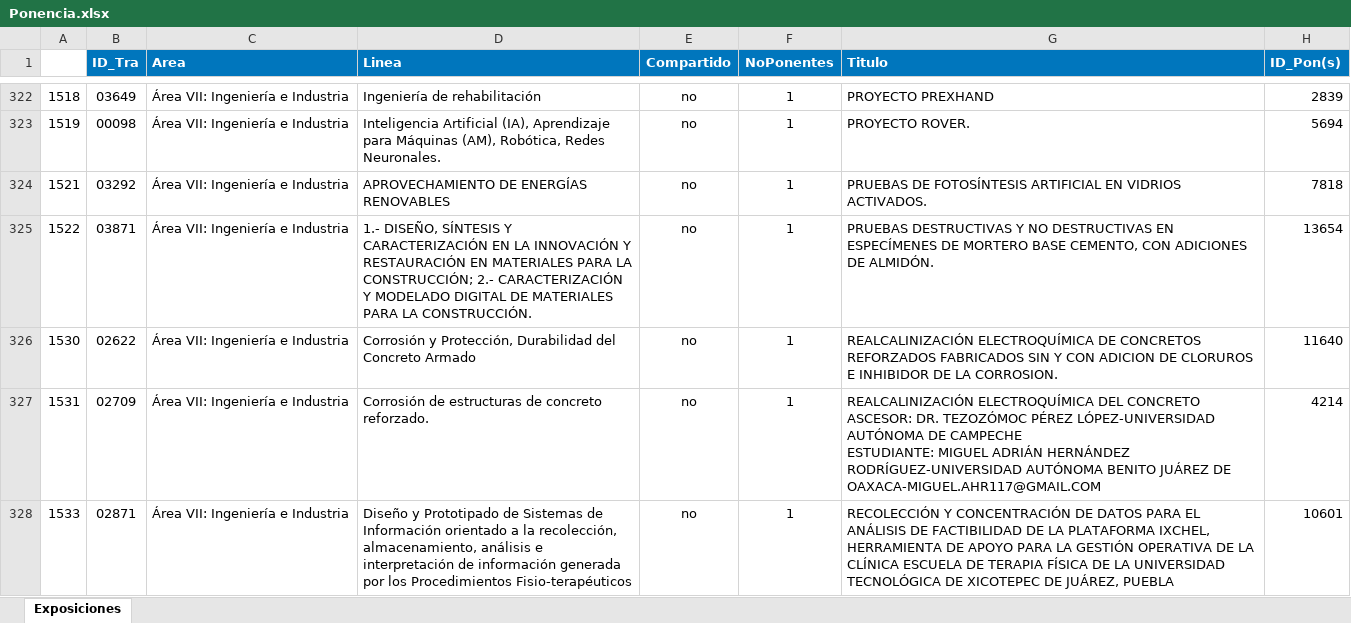
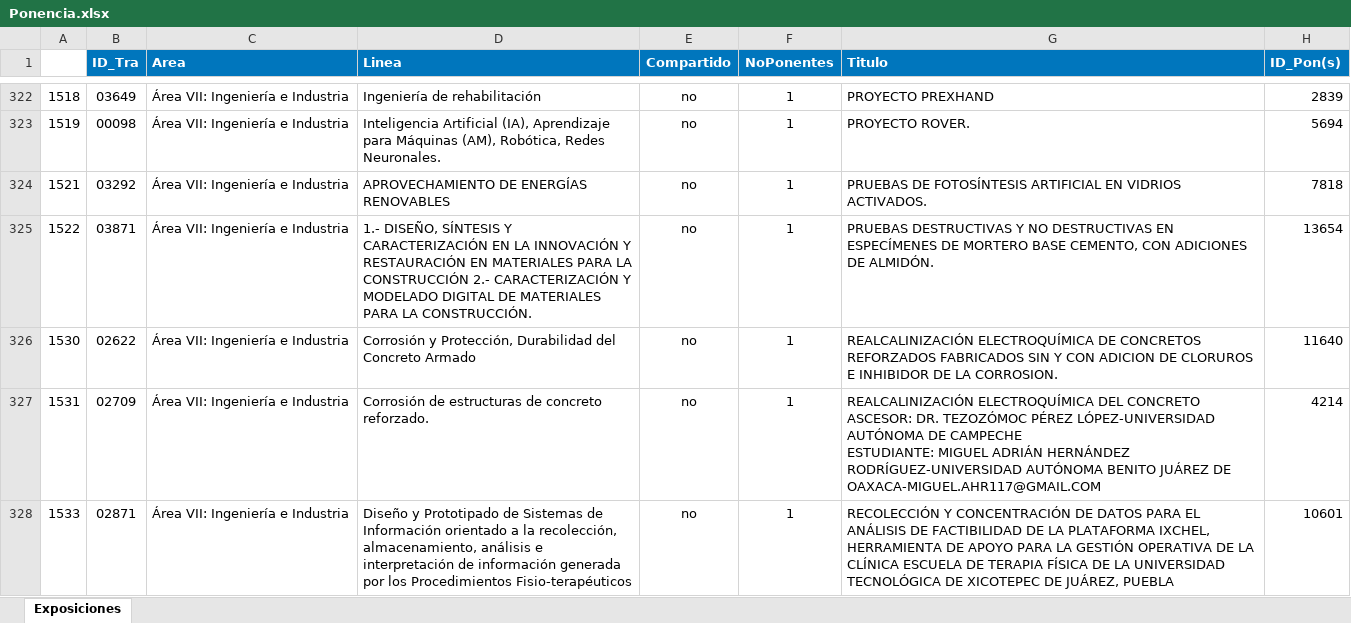
Before and after one commit to AlvirElWapo/Proyecto_Salas, an Excel workbook: db/carga_bdd/Ponencia.xlsx, sheet Exposiciones, drawn as a sheet; only a part is shown, gaps mark what is left out; values as stored, in another font and other column widths than the file's, no borders; the diff covers the shown part only; the diff names each change by its address in the sheet, - before the commit and + after, or states it on an @@ line.

```diff
--- a/db/carga_bdd/Ponencia.xlsx (sheet Exposiciones)
+++ b/db/carga_bdd/Ponencia.xlsx (sheet Exposiciones)
-D325 (Linea): …PARA LA CONSTRUCCIÓN; 2.- CARACTERIZACIÓN…
+D325 (Linea): …PARA LA CONSTRUCCIÓN 2.- CARACTERIZACIÓN…
```
Also changed, not shown: 23 edited cells elsewhere in this sheet, 1 other file.
